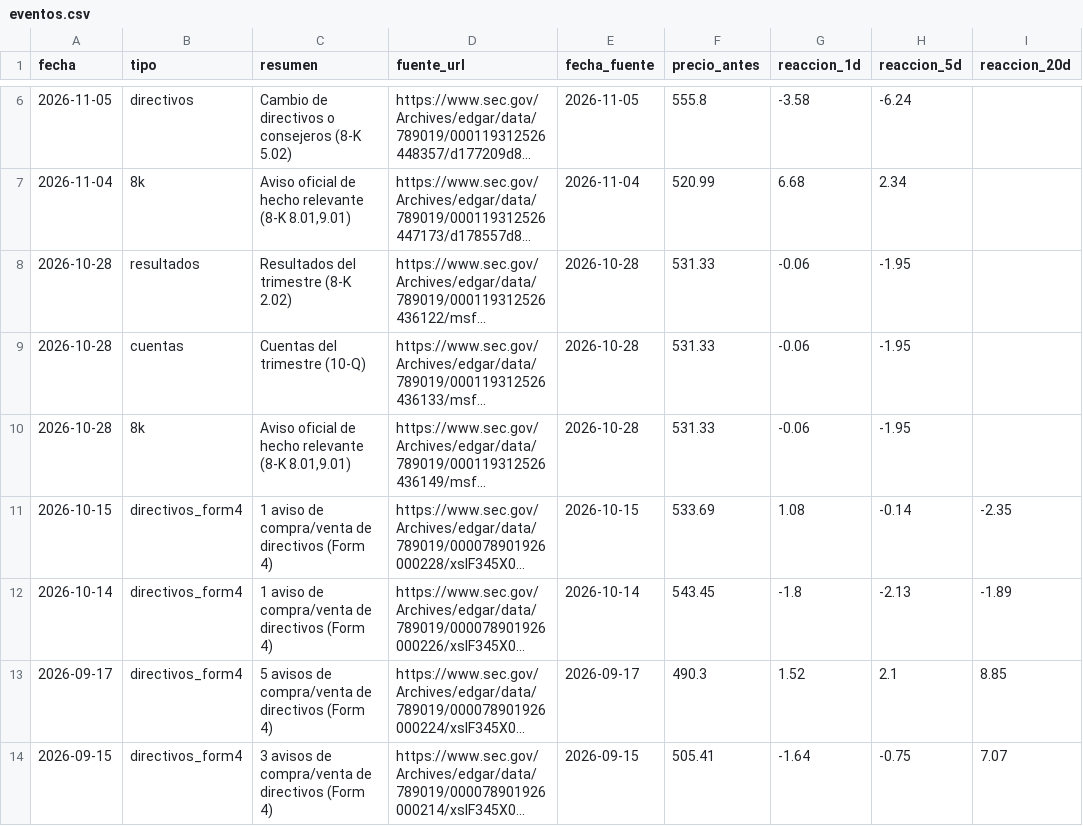
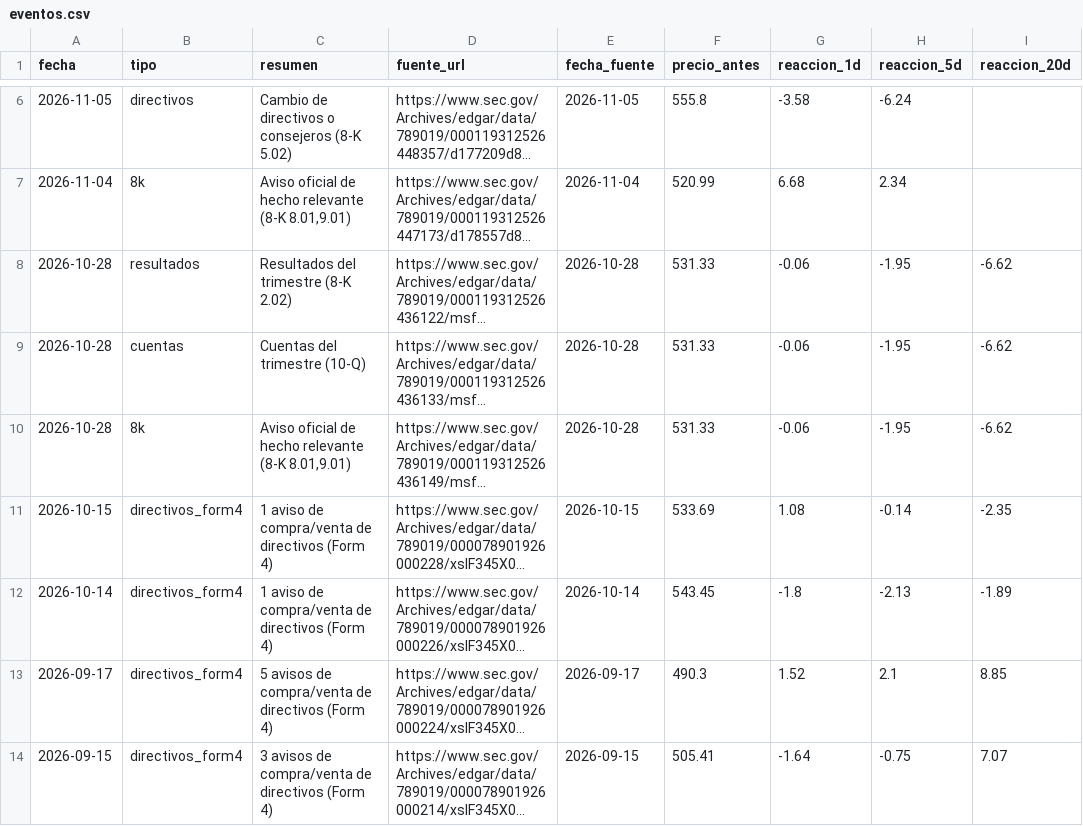
Before and after one commit to Rubenmanga/trading-lab, a CSV file: investigacion/expedientes/MSFT/eventos.csv, drawn as a sheet; only a part is shown, gaps mark what is left out; long unchanged cells end in …; the diff names each change by its address in the sheet, - before the commit and + after, or states it on an @@ line.

```diff
--- a/investigacion/expedientes/MSFT/eventos.csv
+++ b/investigacion/expedientes/MSFT/eventos.csv
-I8:I10 (reaccion_20d): (empty)
+I8:I10 (reaccion_20d): -6.62
```
Also changed, not shown: investigacion/expedientes/AMPX/eventos.csv, investigacion/expedientes/ORIC/eventos.csv, 8 other files.
